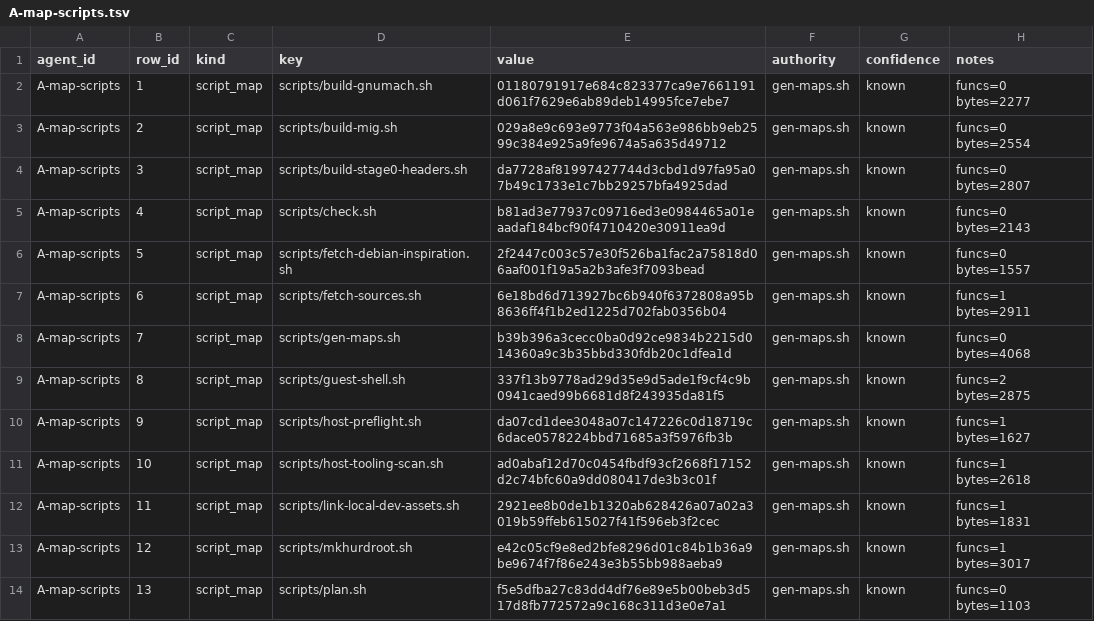
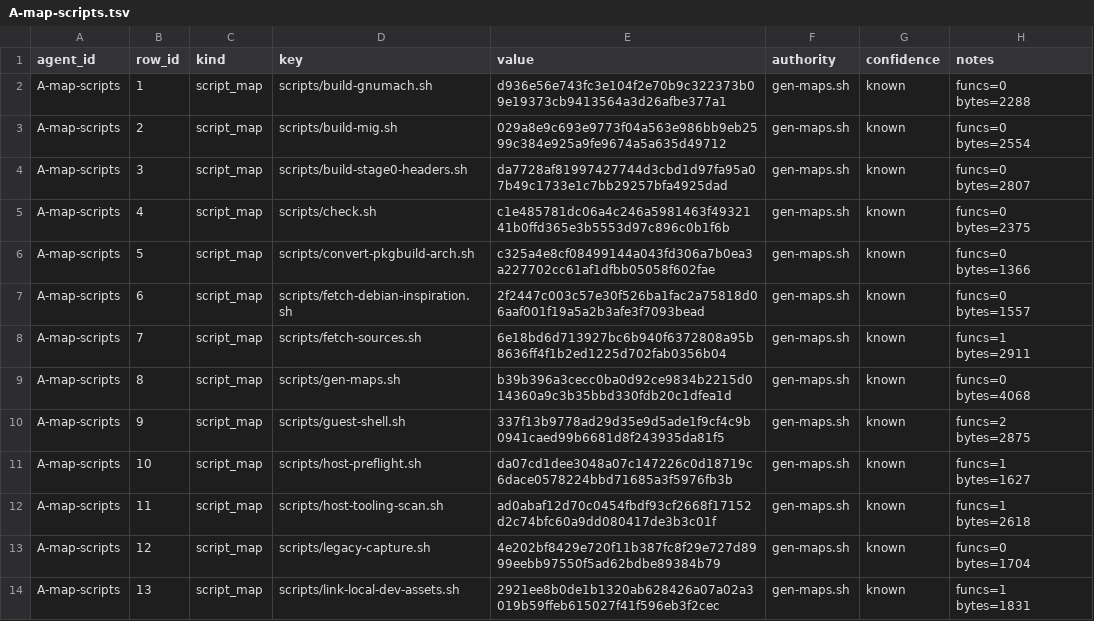
Before and after one commit to Oichkatzelesfrettschen/Arch_Hurd, a TSV file: agents/handbacks/A-map-scripts.tsv, drawn as a sheet; only a part is shown; the diff covers the shown part only.

```diff
--- a/agents/handbacks/A-map-scripts.tsv
+++ b/agents/handbacks/A-map-scripts.tsv
@@ -1,14 +1,14 @@
 agent_id	row_id	kind	key	value	authority	confidence	notes
-A-map-scripts	1	script_map	scripts/build-gnumach.sh	01180791917e684c823377ca9e7661191d061f7629e6ab89deb14995fce7ebe7	gen-maps.sh	known	funcs=0 bytes=2277
+A-map-scripts	1	script_map	scripts/build-gnumach.sh	d936e56e743fc3e104f2e70b9c322373b09e19373cb9413564a3d26afbe377a1	gen-maps.sh	known	funcs=0 bytes=2288
 A-map-scripts	2	script_map	scripts/build-mig.sh	029a8e9c693e9773f04a563e986bb9eb2599c384e925a9fe9674a5a635d49712	gen-maps.sh	known	funcs=0 bytes=2554
 A-map-scripts	3	script_map	scripts/build-stage0-headers.sh	da7728af81997427744d3cbd1d97fa95a07b49c1733e1c7bb29257bfa4925dad	gen-maps.sh	known	funcs=0 bytes=2807
-A-map-scripts	4	script_map	scripts/check.sh	b81ad3e77937c09716ed3e0984465a01eaadaf184bcf90f4710420e30911ea9d	gen-maps.sh	known	funcs=0 bytes=2143
-A-map-scripts	5	script_map	scripts/fetch-debian-inspiration.sh	2f2447c003c57e30f526ba1fac2a75818d06aaf001f19a5a2b3afe3f7093bead	gen-maps.sh	known	funcs=0 bytes=1557
-A-map-scripts	6	script_map	scripts/fetch-sources.sh	6e18bd6d713927bc6b940f6372808a95b8636ff4f1b2ed1225d702fab0356b04	gen-maps.sh	known	funcs=1 bytes=2911
-A-map-scripts	7	script_map	scripts/gen-maps.sh	b39b396a3cecc0ba0d92ce9834b2215d014360a9c3b35bbd330fdb20c1dfea1d	gen-maps.sh	known	funcs=0 bytes=4068
-A-map-scripts	8	script_map	scripts/guest-shell.sh	337f13b9778ad29d35e9d5ade1f9cf4c9b0941caed99b6681d8f243935da81f5	gen-maps.sh	known	funcs=2 bytes=2875
-A-map-scripts	9	script_map	scripts/host-preflight.sh	da07cd1dee3048a07c147226c0d18719c6dace0578224bbd71685a3f5976fb3b	gen-maps.sh	known	funcs=1 bytes=1627
-A-map-scripts	10	script_map	scripts/host-tooling-scan.sh	ad0abaf12d70c0454fbdf93cf2668f17152d2c74bfc60a9dd080417de3b3c01f	gen-maps.sh	known	funcs=1 bytes=2618
-A-map-scripts	11	script_map	scripts/link-local-dev-assets.sh	2921ee8b0de1b1320ab628426a07a02a3019b59ffeb615027f41f596eb3f2cec	gen-maps.sh	known	funcs=1 bytes=1831
-A-map-scripts	12	script_map	scripts/mkhurdroot.sh	e42c05cf9e8ed2bfe8296d01c84b1b36a9be9674f7f86e243e3b55bb988aeba9	gen-maps.sh	known	funcs=1 bytes=3017
-A-map-scripts	13	script_map	scripts/plan.sh	f5e5dfba27c83dd4df76e89e5b00beb3d517d8fb772572a9c168c311d3e0e7a1	gen-maps.sh	known	funcs=0 bytes=1103
+A-map-scripts	4	script_map	scripts/check.sh	c1e485781dc06a4c246a5981463f4932141b0ffd365e3b5553d97c896c0b1f6b	gen-maps.sh	known	funcs=0 bytes=2375
+A-map-scripts	5	script_map	scripts/convert-pkgbuild-arch.sh	c325a4e8cf08499144a043fd306a7b0ea3a227702cc61af1dfbb05058f602fae	gen-maps.sh	known	funcs=0 bytes=1366
+A-map-scripts	6	script_map	scripts/fetch-debian-inspiration.sh	2f2447c003c57e30f526ba1fac2a75818d06aaf001f19a5a2b3afe3f7093bead	gen-maps.sh	known	funcs=0 bytes=1557
+A-map-scripts	7	script_map	scripts/fetch-sources.sh	6e18bd6d713927bc6b940f6372808a95b8636ff4f1b2ed1225d702fab0356b04	gen-maps.sh	known	funcs=1 bytes=2911
+A-map-scripts	8	script_map	scripts/gen-maps.sh	b39b396a3cecc0ba0d92ce9834b2215d014360a9c3b35bbd330fdb20c1dfea1d	gen-maps.sh	known	funcs=0 bytes=4068
+A-map-scripts	9	script_map	scripts/guest-shell.sh	337f13b9778ad29d35e9d5ade1f9cf4c9b0941caed99b6681d8f243935da81f5	gen-maps.sh	known	funcs=2 bytes=2875
+A-map-scripts	10	script_map	scripts/host-preflight.sh	da07cd1dee3048a07c147226c0d18719c6dace0578224bbd71685a3f5976fb3b	gen-maps.sh	known	funcs=1 bytes=1627
+A-map-scripts	11	script_map	scripts/host-tooling-scan.sh	ad0abaf12d70c0454fbdf93cf2668f17152d2c74bfc60a9dd080417de3b3c01f	gen-maps.sh	known	funcs=1 bytes=2618
+A-map-scripts	12	script_map	scripts/legacy-capture.sh	4e202bf8429e720f11b387fc8f29e727d8999eebb97550f5ad62bdbe89384b79	gen-maps.sh	known	funcs=0 bytes=1704
+A-map-scripts	13	script_map	scripts/link-local-dev-assets.sh	2921ee8b0de1b1320ab628426a07a02a3019b59ffeb615027f41f596eb3f2cec	gen-maps.sh	known	funcs=1 bytes=1831
```
Also changed, not shown: 4 added rows and 15 edited cells elsewhere in this file, analysis/maps/MAP_MANIFEST.tsv, analysis/maps/scripts.inventory.tsv, 37 other files.
